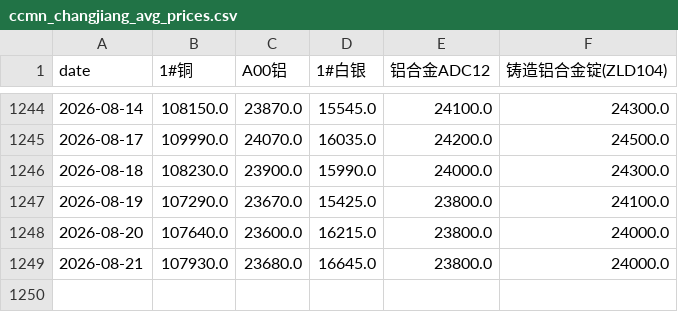
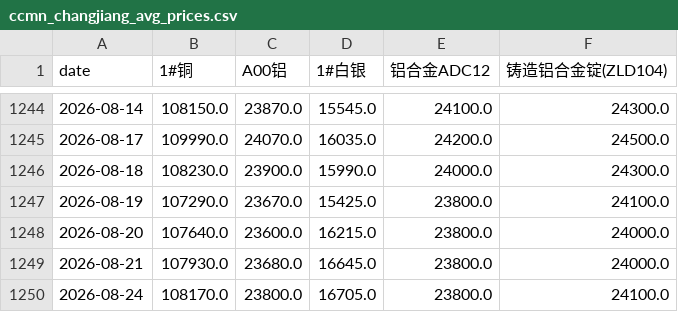
Before and after one commit to Yep1yu/Impact-and-Forecast-of-Domestic-Copper-and-Aluminum-Raw-Material-Procurement-Prices, a CSV file: ccmn_changjiang_avg_prices.csv, drawn as a sheet; only a part is shown, gaps mark what is left out; the diff names each change by its address in the sheet, - before the commit and + after, or states it on an @@ line.

```diff
--- a/ccmn_changjiang_avg_prices.csv
+++ b/ccmn_changjiang_avg_prices.csv
+row 1250: 2026-08-24 | 108170.0 | 23800.0 | 16705.0 | 23800.0 | 24100.0
```
Also changed, not shown: ccmn_changjiang_avg_prices_tax_exclusive.csv, daily_ensemble_forecast_next_30d.csv, 9 other files.
